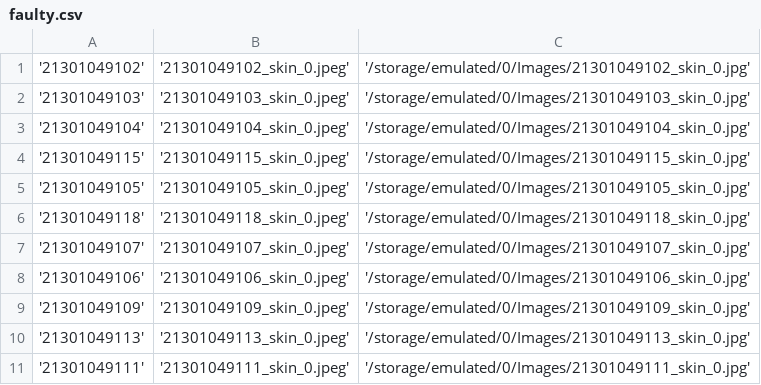
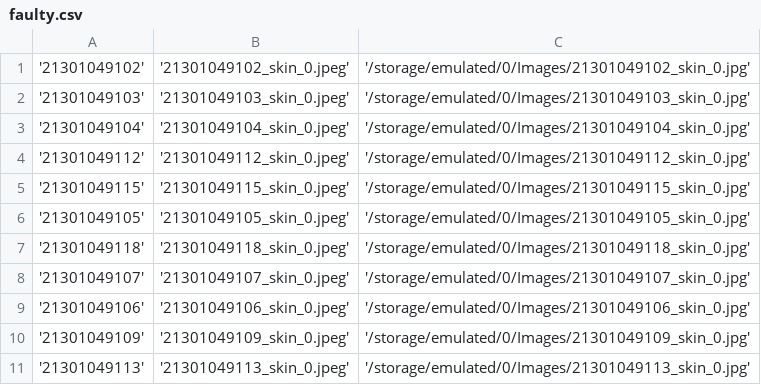
Before and after one commit to mlab-kuppam/HealthCare, a CSV file: app/src/main/assets/faulty.csv, drawn as a sheet; only a part is shown; the shorter side is filled out with more unchanged rows; the diff covers the shown part only.

```diff
--- a/app/src/main/assets/faulty.csv
+++ b/app/src/main/assets/faulty.csv
@@ -3,2 +3,3 @@
 '21301049104','21301049104_skin_0.jpeg','/storage/emulated/0/Images/21301049104_skin_0.jpg'
+'21301049112','21301049112_skin_0.jpeg','/storage/emulated/0/Images/21301049112_skin_0.jpg'
 '21301049115','21301049115_skin_0.jpeg','/storage/emulated/0/Images/21301049115_skin_0.jpg'
```
Also changed, not shown: 26 removed rows elsewhere in this file, 23 other files.
